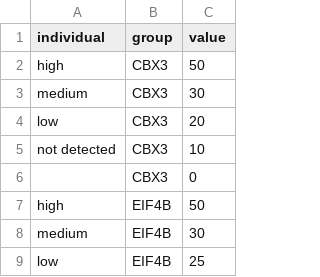
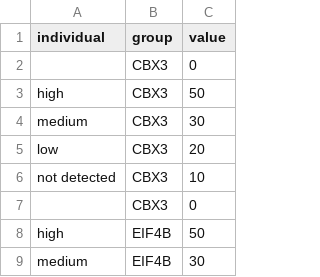
Before and after one commit to julianademorais/cancer-secretome, a CSV file: R/testezero.csv, drawn as a sheet; only a part is shown; the shorter side is filled out with more unchanged rows.

Commit message:
Update testezero.csv

```diff
--- a/R/testezero.csv
+++ b/R/testezero.csv
@@ -1,2 +1,3 @@
 individual,group,value
+,CBX3,0
 high,CBX3,50
```
